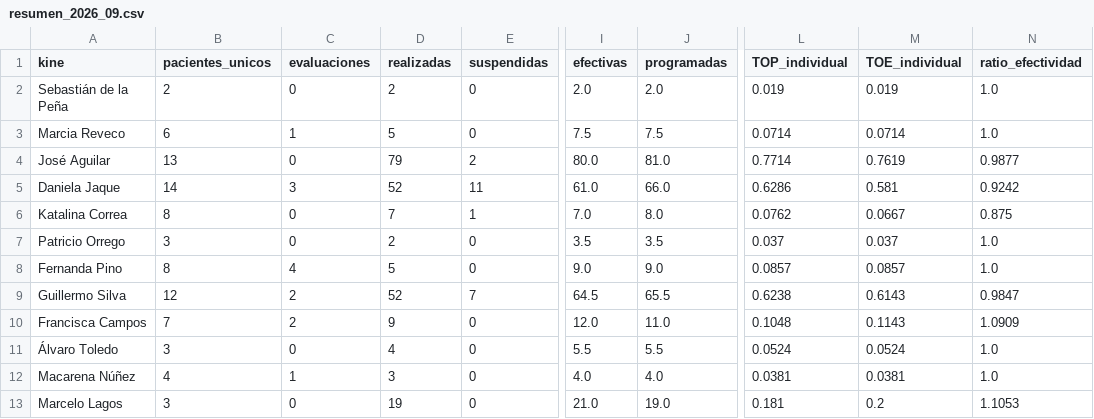
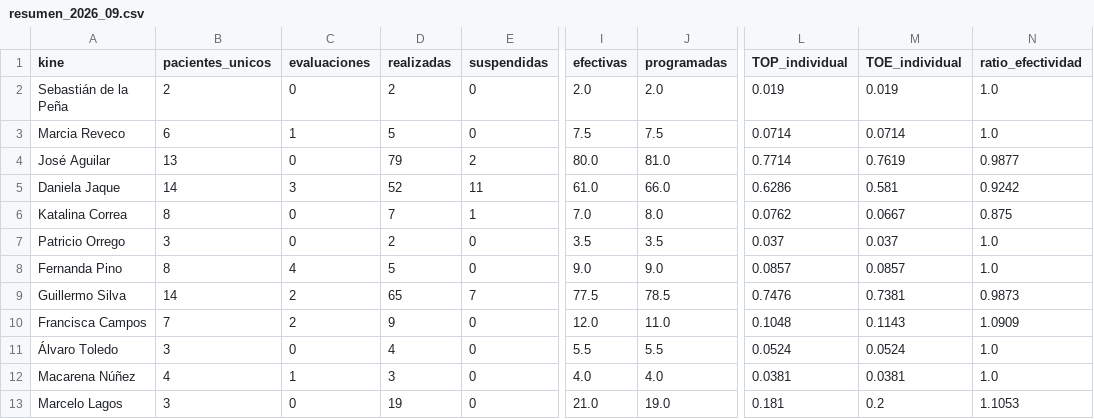
Before and after one commit to SebaNazar/termometro-kinexperience, a CSV file: docs/resumen_2026_09.csv, drawn as a sheet; only a part is shown, gaps mark what is left out; the diff names each change by its address in the sheet, - before the commit and + after, or states it on an @@ line.

```diff
--- a/docs/resumen_2026_09.csv
+++ b/docs/resumen_2026_09.csv
-B9 (pacientes_unicos): 12
+B9 (pacientes_unicos): 14
-D9 (realizadas): 52
+D9 (realizadas): 65
-I9 (efectivas): 64.5
+I9 (efectivas): 77.5
-J9 (programadas): 65.5
+J9 (programadas): 78.5
-L9 (TOP_individual): 0.6238
+L9 (TOP_individual): 0.7476
-M9 (TOE_individual): 0.6143
+M9 (TOE_individual): 0.7381
-N9 (ratio_efectividad): 0.9847
+N9 (ratio_efectividad): 0.9873
```
Also changed, not shown: 3 other files.
